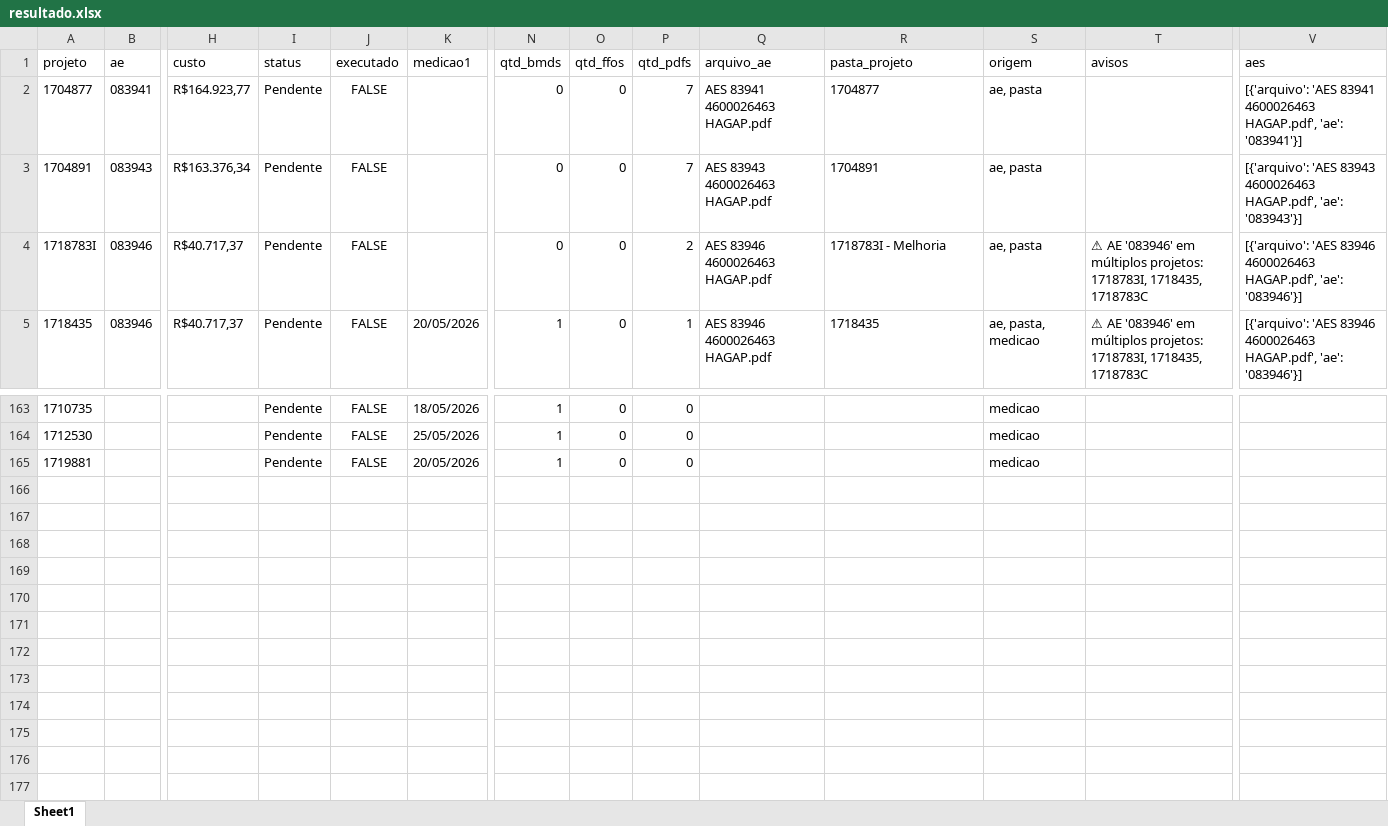
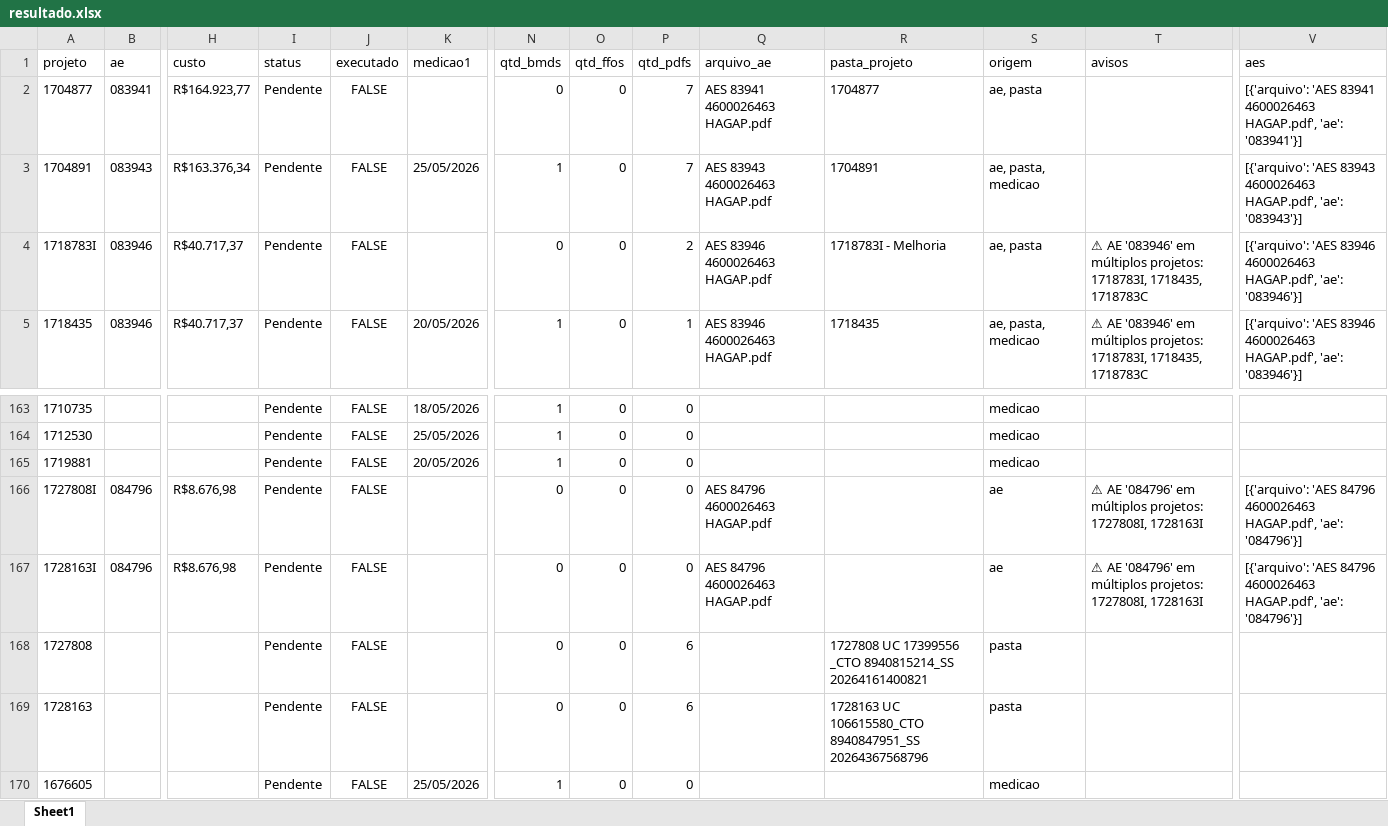
Before and after one commit to gabrielmedeirosasp-ops/HAGAP, an Excel workbook: resultado.xlsx, sheet Sheet1, drawn as a sheet; only a part is shown, gaps mark what is left out; values as stored, in another font and other column widths than the file's, no borders; rows hold the shown columns only; the diff names each change by its address in the sheet, - before the commit and + after, or states it on an @@ line.

```diff
--- a/resultado.xlsx (sheet Sheet1)
+++ b/resultado.xlsx (sheet Sheet1)
-K3 (medicao1): (empty)
+K3 (medicao1): 25/05/2026
-N3 (qtd_bmds): 0
+N3 (qtd_bmds): 1
-S3 (origem): ae, pasta
+S3 (origem): ae, pasta, medicao
+row 166: 1727808I | 084796 | R$8.676,98 | Pendente | FALSE |  | 0 | 0 | 0 | AES 84796 4600026463 HAGAP.pdf |  | ae | ⚠ AE '084796' em múltiplos projetos: 1727808I, 1728163I | [{'arquivo': 'AES 84796 4600026463 HAGAP.pdf', 'ae': '084796'}]
+row 167: 1728163I | 084796 | R$8.676,98 | Pendente | FALSE |  | 0 | 0 | 0 | AES 84796 4600026463 HAGAP.pdf |  | ae | ⚠ AE '084796' em múltiplos projetos: 1727808I, 1728163I | [{'arquivo': 'AES 84796 4600026463 HAGAP.pdf', 'ae': '084796'}]
+row 168: 1727808 |  |  | Pendente | FALSE |  | 0 | 0 | 6 |  | 1727808 UC 17399556 _CTO 8940815214_SS 20264161400821 | pasta
+row 169: 1728163 |  |  | Pendente | FALSE |  | 0 | 0 | 6 |  | 1728163 UC 106615580_CTO 8940847951_SS 20264367568796 | pasta
+row 170: 1676605 |  |  | Pendente | FALSE | 25/05/2026 | 1 | 0 | 0 |  |  | medicao
```
Also changed, not shown: materiais_por_projeto.xlsx, 11 other files.
